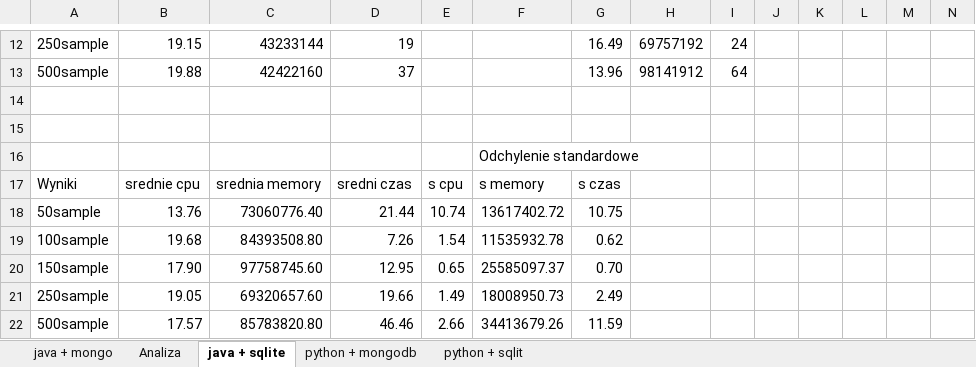
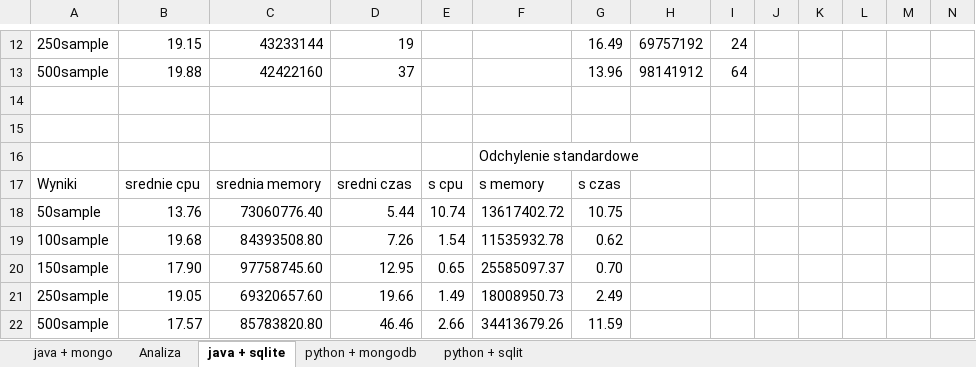
Before and after one commit to zurczi/oesk_project, an Excel workbook: wyniki.xlsx, sheet java + sqlite, drawn as a sheet; only a part is shown, gaps mark what is left out; values as stored, in another font and other column widths than the file's, no borders; the diff names each change by its address in the sheet, - before the commit and + after, or states it on an @@ line.

```diff
--- a/wyniki.xlsx (sheet java + sqlite)
+++ b/wyniki.xlsx (sheet java + sqlite)
-D18: 21.44
+D18: 5.44
```
Also changed, not shown: charts or pictures, 4 other files.
